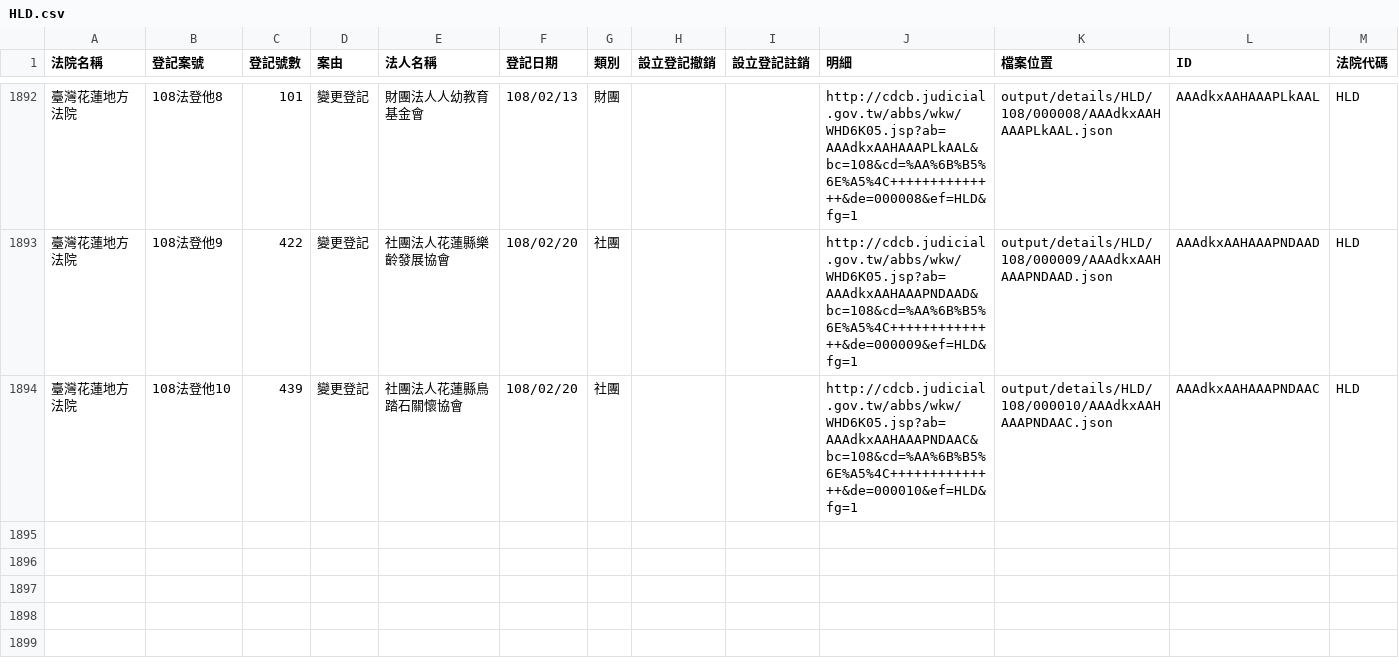
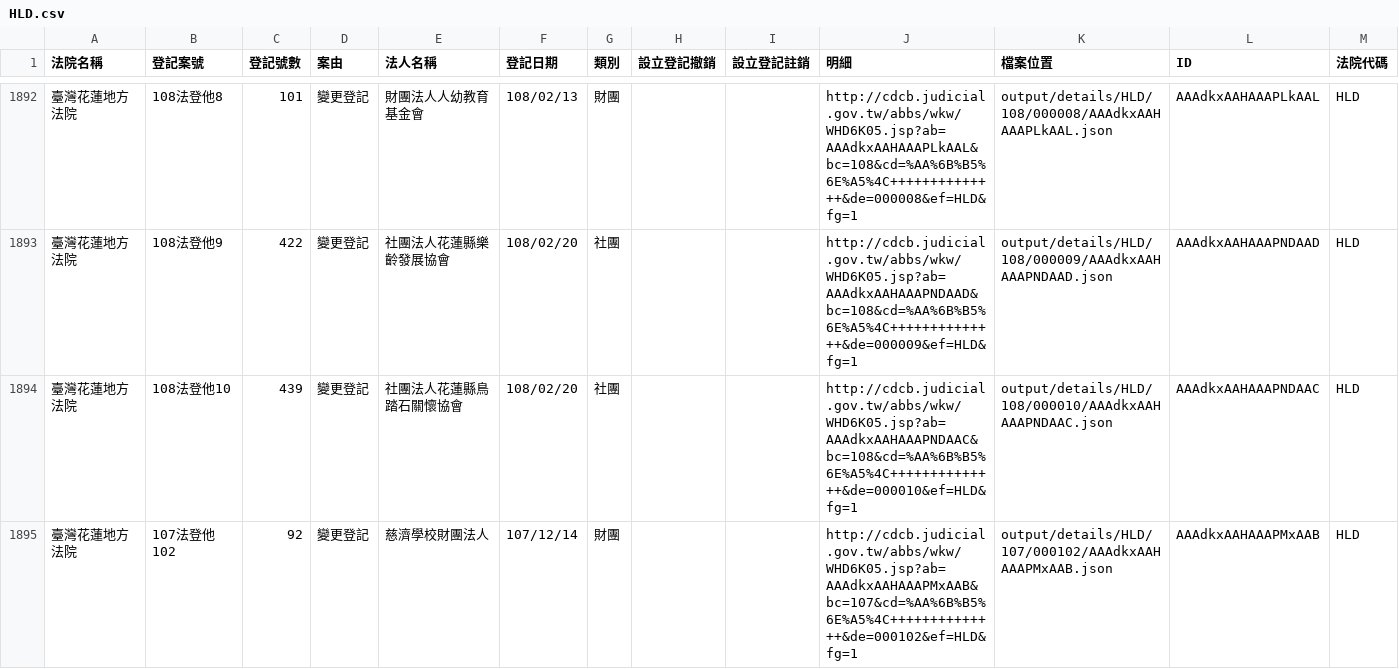
Before and after one commit to g0v/foundationtw, a CSV file: output/lists/HLD.csv, drawn as a sheet; only a part is shown, gaps mark what is left out.

```diff
--- a/output/lists/HLD.csv
+++ b/output/lists/HLD.csv
@@ -1894 +1894,2 @@
 臺灣花蓮地方法院,108法登他10,439,變更登記,社團法人花蓮縣鳥踏石關懷協會,108/02/20,社團,,,http://cdcb.judicial.gov.tw/abbs/wkw/WHD6K05.jsp?ab=AAAdkxAAHAAAPNDAAC&bc=108&cd=%AA%6B%B5%6E%A5%4C++++++++++++++&de=000010&ef=HLD&fg=1,output/details/HLD/108/000010/AAAdkxAAHAAAPNDAAC.json,AAAdkxAAHAAAPNDAAC,HLD
+臺灣花蓮地方法院,107法登他102,92,變更登記,慈濟學校財團法人,107/12/14,財團,,,http://cdcb.judicial.gov.tw/abbs/wkw/WHD6K05.jsp?ab=AAAdkxAAHAAAPMxAAB&bc=107&cd=%AA%6B%B5%6E%A5%4C++++++++++++++&de=000102&ef=HLD&fg=1,output/details/HLD/107/000102/AAAdkxAAHAAAPMxAAB.json,AAAdkxAAHAAAPMxAAB,HLD
```
Also changed, not shown: output/lists/CTD.csv, output/lists/CYD.csv, 33 other files.
